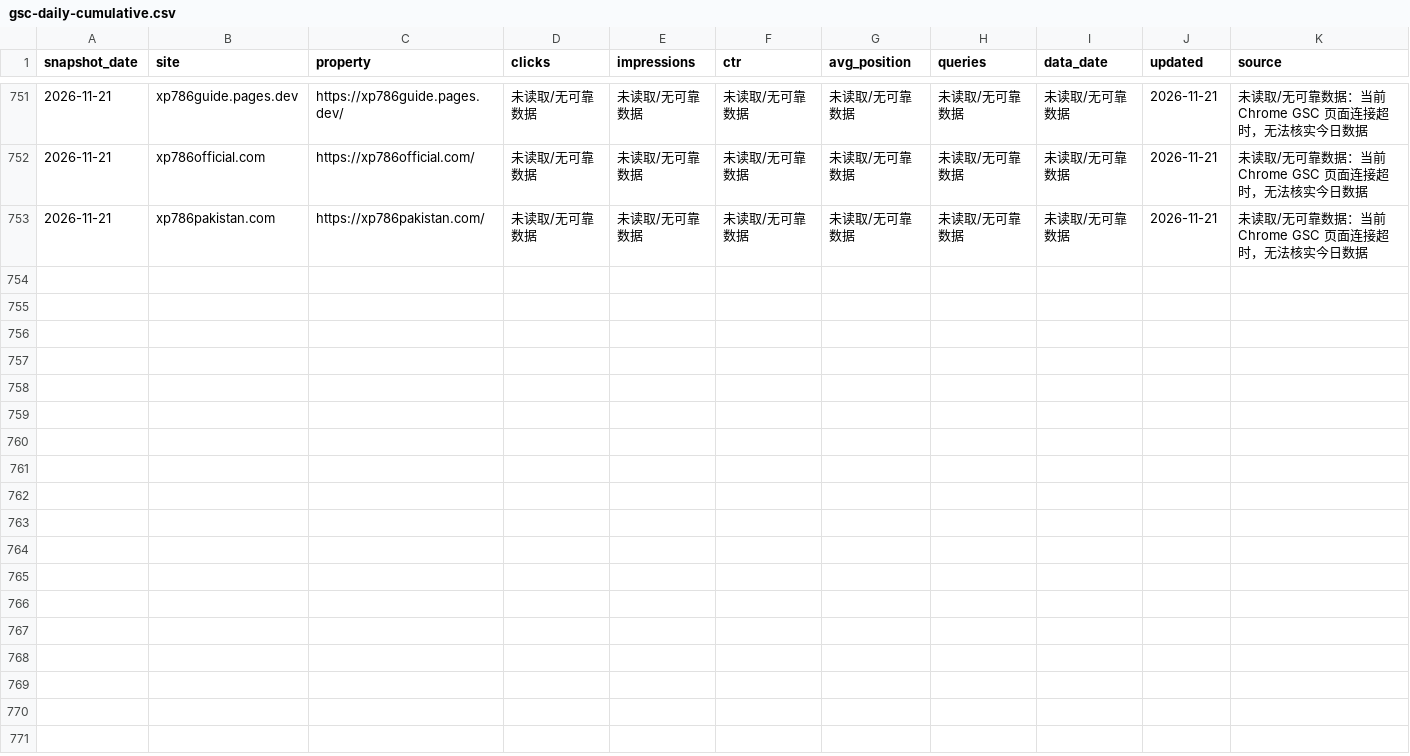
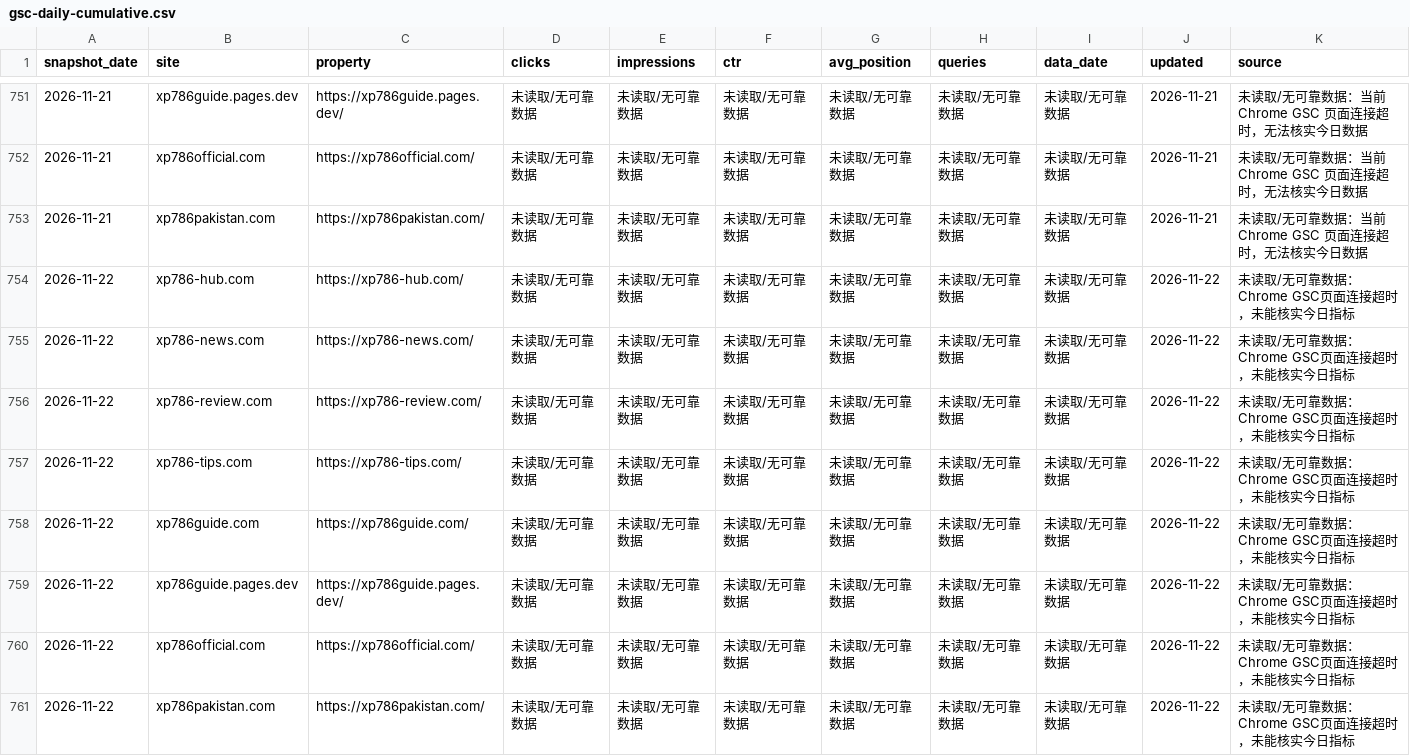
Before and after one commit to liu061199-ship-it/bulk-site-factory, a CSV file: output/gsc-daily-cumulative.csv, drawn as a sheet; only a part is shown, gaps mark what is left out.

```diff
--- a/output/gsc-daily-cumulative.csv
+++ b/output/gsc-daily-cumulative.csv
@@ -753 +753,9 @@
 "2026-11-21","xp786pakistan.com","https://xp786pakistan.com/","未读取/无可靠数据","未读取/无可靠数据","未读取/无可靠数据","未读取/无可靠数据","未读取/无可靠数据","未读取/无可靠数据","2026-11-21","未读取/无可靠数据：当前 Chrome GSC 页面连接超时，无法核实今日数据"
+"2026-11-22","xp786-hub.com","https://xp786-hub.com/","未读取/无可靠数据","未读取/无可靠数据","未读取/无可靠数据","未读取/无可靠数据","未读取/无可靠数据","未读取/无可靠数据","2026-11-22","未读取/无可靠数据：Chrome GSC页面连接超时，未能核实今日指标"
+"2026-11-22","xp786-news.com","https://xp786-news.com/","未读取/无可靠数据","未读取/无可靠数据","未读取/无可靠数据","未读取/无可靠数据","未读取/无可靠数据","未读取/无可靠数据","2026-11-22","未读取/无可靠数据：Chrome GSC页面连接超时，未能核实今日指标"
+"2026-11-22","xp786-review.com","https://xp786-review.com/","未读取/无可靠数据","未读取/无可靠数据","未读取/无可靠数据","未读取/无可靠数据","未读取/无可靠数据","未读取/无可靠数据","2026-11-22","未读取/无可靠数据：Chrome GSC页面连接超时，未能核实今日指标"
+"2026-11-22","xp786-tips.com","https://xp786-tips.com/","未读取/无可靠数据","未读取/无可靠数据","未读取/无可靠数据","未读取/无可靠数据","未读取/无可靠数据","未读取/无可靠数据","2026-11-22","未读取/无可靠数据：Chrome GSC页面连接超时，未能核实今日指标"
+"2026-11-22","xp786guide.com","https://xp786guide.com/","未读取/无可靠数据","未读取/无可靠数据","未读取/无可靠数据","未读取/无可靠数据","未读取/无可靠数据","未读取/无可靠数据","2026-11-22","未读取/无可靠数据：Chrome GSC页面连接超时，未能核实今日指标"
+"2026-11-22","xp786guide.pages.dev","https://xp786guide.pages.dev/","未读取/无可靠数据","未读取/无可靠数据","未读取/无可靠数据","未读取/无可靠数据","未读取/无可靠数据","未读取/无可靠数据","2026-11-22","未读取/无可靠数据：Chrome GSC页面连接超时，未能核实今日指标"
+"2026-11-22","xp786official.com","https://xp786official.com/","未读取/无可靠数据","未读取/无可靠数据","未读取/无可靠数据","未读取/无可靠数据","未读取/无可靠数据","未读取/无可靠数据","2026-11-22","未读取/无可靠数据：Chrome GSC页面连接超时，未能核实今日指标"
+"2026-11-22","xp786pakistan.com","https://xp786pakistan.com/","未读取/无可靠数据","未读取/无可靠数据","未读取/无可靠数据","未读取/无可靠数据","未读取/无可靠数据","未读取/无可靠数据","2026-11-22","未读取/无可靠数据：Chrome GSC页面连接超时，未能核实今日指标"
```
Also changed, not shown: 1 other file.
